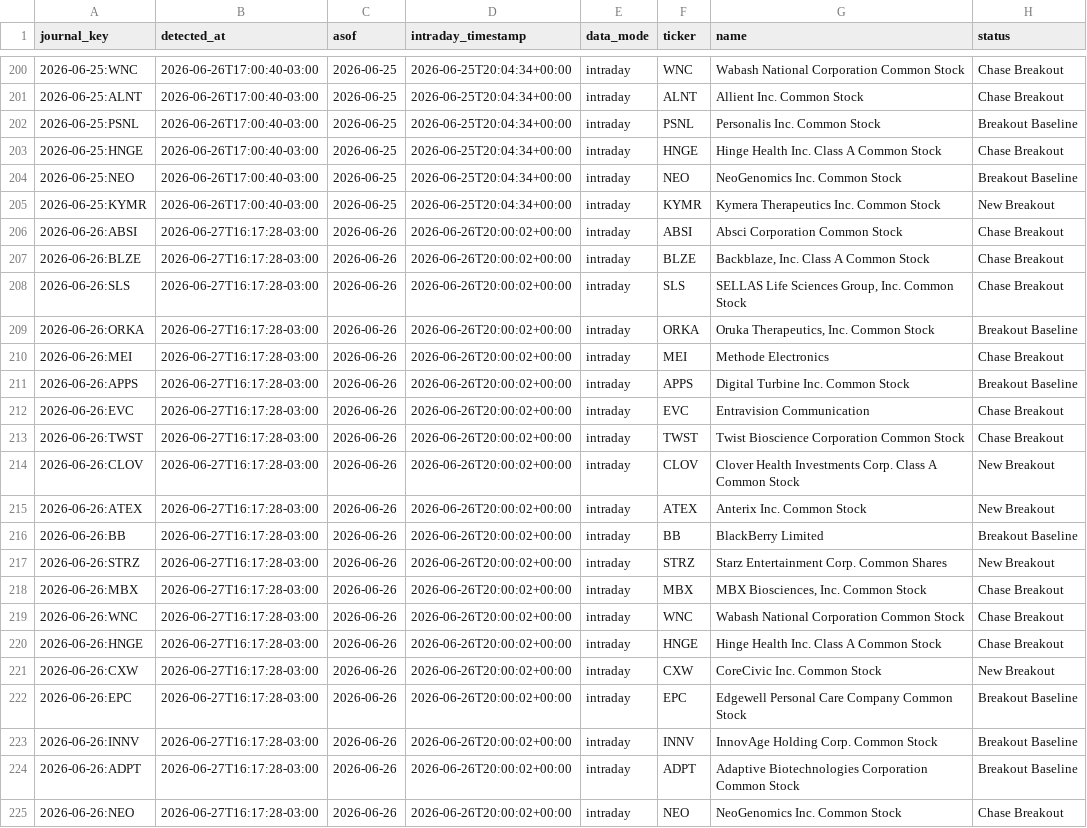
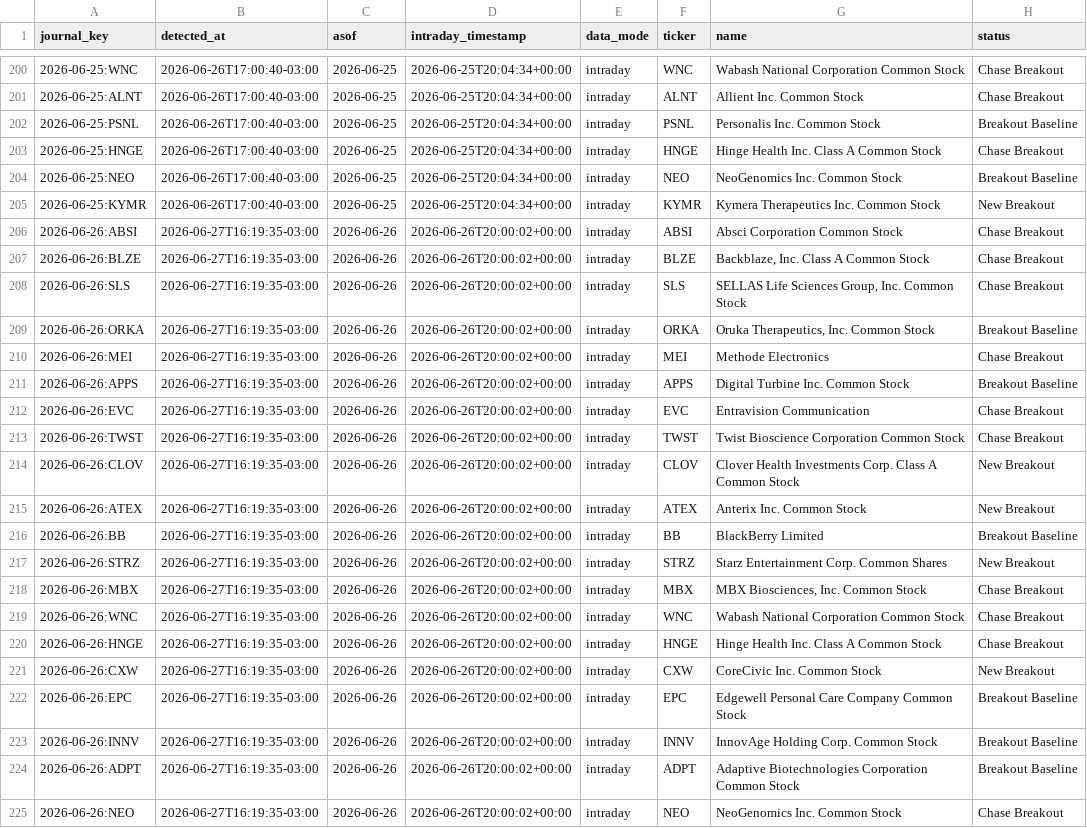
Before and after one commit to vmossini/radar-dashboard, a CSV file: signal_journal.csv, drawn as a sheet; only a part is shown, gaps mark what is left out; the diff names each change by its address in the sheet, - before the commit and + after, or states it on an @@ line.

```diff
--- a/signal_journal.csv
+++ b/signal_journal.csv
-B206:B225 (detected_at): 2026-06-27T16:17:28-03:00
+B206:B225 (detected_at): 2026-06-27T16:19:35-03:00
```
Also changed, not shown: 1 other file.
